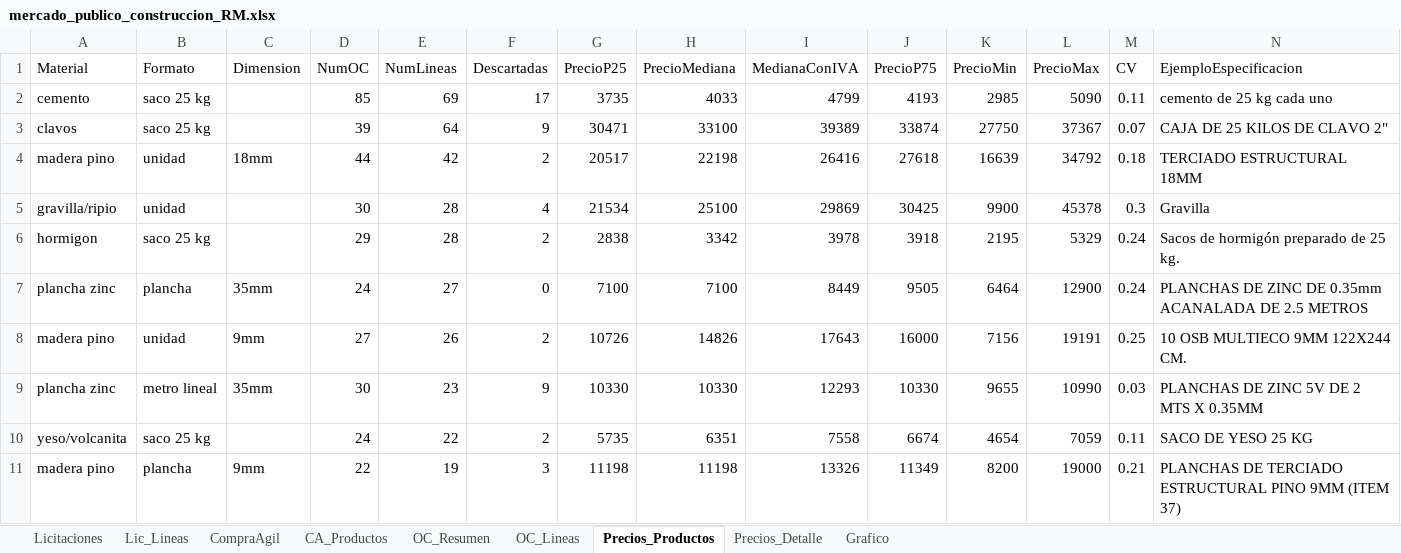
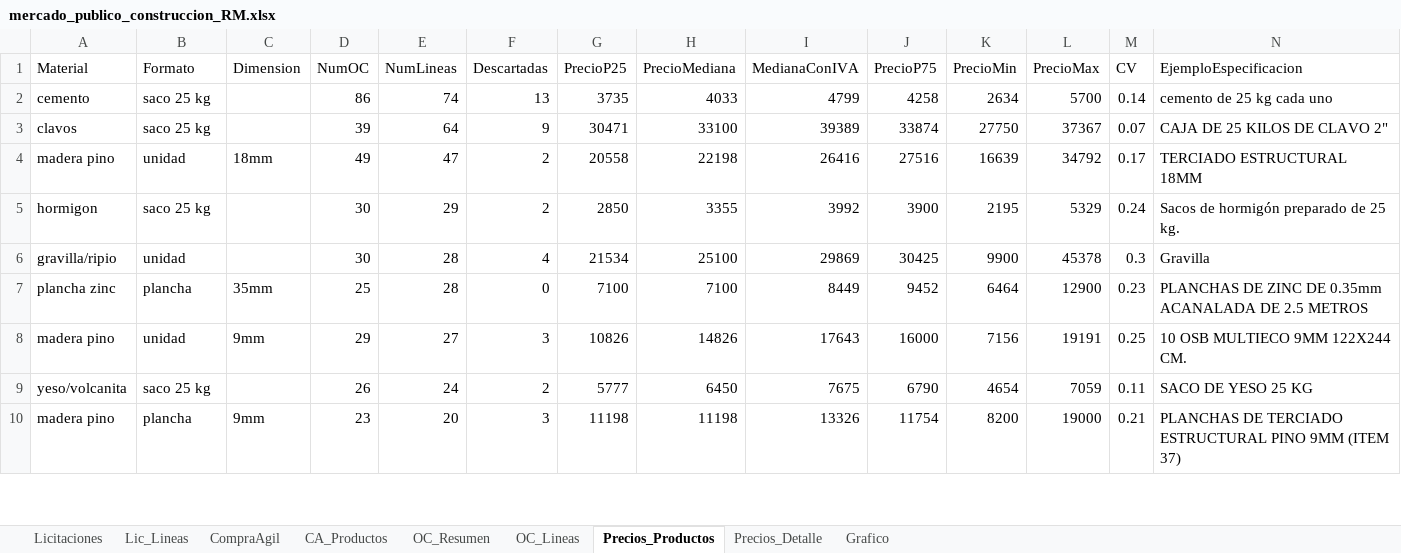
Before and after one commit to tchavarri/monitor-mercado-publico, an Excel workbook: docs/mercado_publico_construccion_RM.xlsx, sheet Precios_Productos, drawn as a sheet; only a part is shown; values as stored, in another font and other column widths than the file's, no borders; removed rows and columns are numbered as before the commit, all else as after; rows hold the shown columns only; the diff covers the shown part only; the diff names each change by its address in the sheet, - before the commit and + after, or states it on an @@ line.

```diff
--- a/docs/mercado_publico_construccion_RM.xlsx (sheet Precios_Productos)
+++ b/docs/mercado_publico_construccion_RM.xlsx (sheet Precios_Productos)
-D2 (NumOC): 85
+D2 (NumOC): 86
-E2 (NumLineas): 69
+E2 (NumLineas): 74
-F2 (Descartadas): 17
+F2 (Descartadas): 13
-J2 (PrecioP75): 4193
+J2 (PrecioP75): 4258
-K2 (PrecioMin): 2985
+K2 (PrecioMin): 2634
-L2 (PrecioMax): 5090
+L2 (PrecioMax): 5700
-M2 (CV): 0.11
+M2 (CV): 0.14
-D4 (NumOC): 44
+D4 (NumOC): 49
-E4 (NumLineas): 42
+E4 (NumLineas): 47
-G4 (PrecioP25): 20517
+G4 (PrecioP25): 20558
-J4 (PrecioP75): 27618
+J4 (PrecioP75): 27516
-M4 (CV): 0.18
+M4 (CV): 0.17
+row 5: hormigon | saco 25 kg |  | 30 | 29 | 2 | 2850 | 3355 | 3992 | 3900 | 2195 | 5329 | 0.24 | Sacos de hormigón preparado de 25 kg.
-row 6: hormigon | saco 25 kg |  | 29 | 28 | 2 | 2838 | 3342 | 3978 | 3918 | 2195 | 5329 | 0.24 | Sacos de hormigón preparado de 25 kg.
-D7 (NumOC): 24
+D7 (NumOC): 25
-E7 (NumLineas): 27
+E7 (NumLineas): 28
-J7 (PrecioP75): 9505
+J7 (PrecioP75): 9452
-M7 (CV): 0.24
+M7 (CV): 0.23
-D8 (NumOC): 27
+D8 (NumOC): 29
-E8 (NumLineas): 26
+E8 (NumLineas): 27
-F8 (Descartadas): 2
+F8 (Descartadas): 3
-G8 (PrecioP25): 10726
+G8 (PrecioP25): 10826
-row 9: plancha zinc | metro lineal | 35mm | 30 | 23 | 9 | 10330 | 10330 | 12293 | 10330 | 9655 | 10990 | 0.03 | PLANCHAS DE ZINC 5V DE 2 MTS X 0.35MM
-D9 (NumOC): 24
+D9 (NumOC): 26
-E9 (NumLineas): 22
+E9 (NumLineas): 24
-G9 (PrecioP25): 5735
+G9 (PrecioP25): 5777
-H9 (PrecioMediana): 6351
+H9 (PrecioMediana): 6450
-I9 (MedianaConIVA): 7558
+I9 (MedianaConIVA): 7675
-J9 (PrecioP75): 6674
+J9 (PrecioP75): 6790
-D10 (NumOC): 22
+D10 (NumOC): 23
-E10 (NumLineas): 19
+E10 (NumLineas): 20
-J10 (PrecioP75): 11349
+J10 (PrecioP75): 11754
```
Also changed, not shown: 19 added rows, 15 removed rows and 144 edited cells elsewhere in this sheet, sheet OC_Lineas, sheet Precios_Detalle, sheet OC_Resumen, sheet CA_Productos, sheet CompraAgil, sheet Lic_Lineas, 1 more sheet, charts or pictures, 3 other files.
